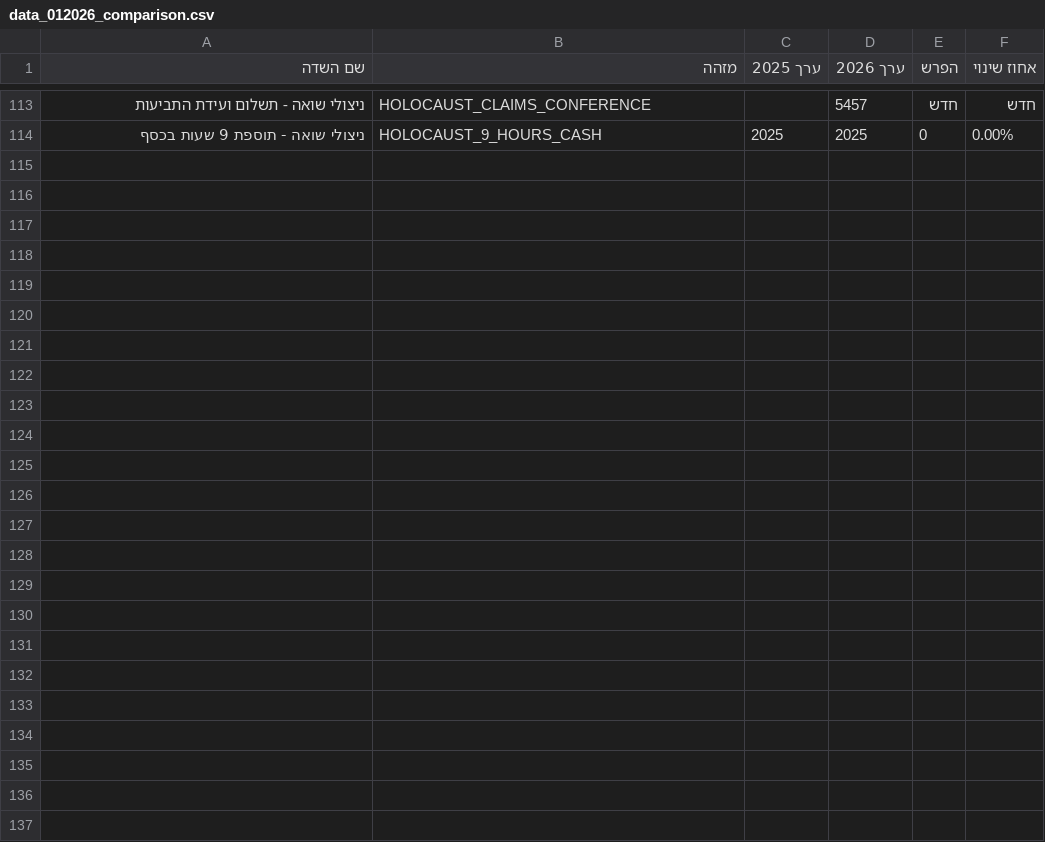
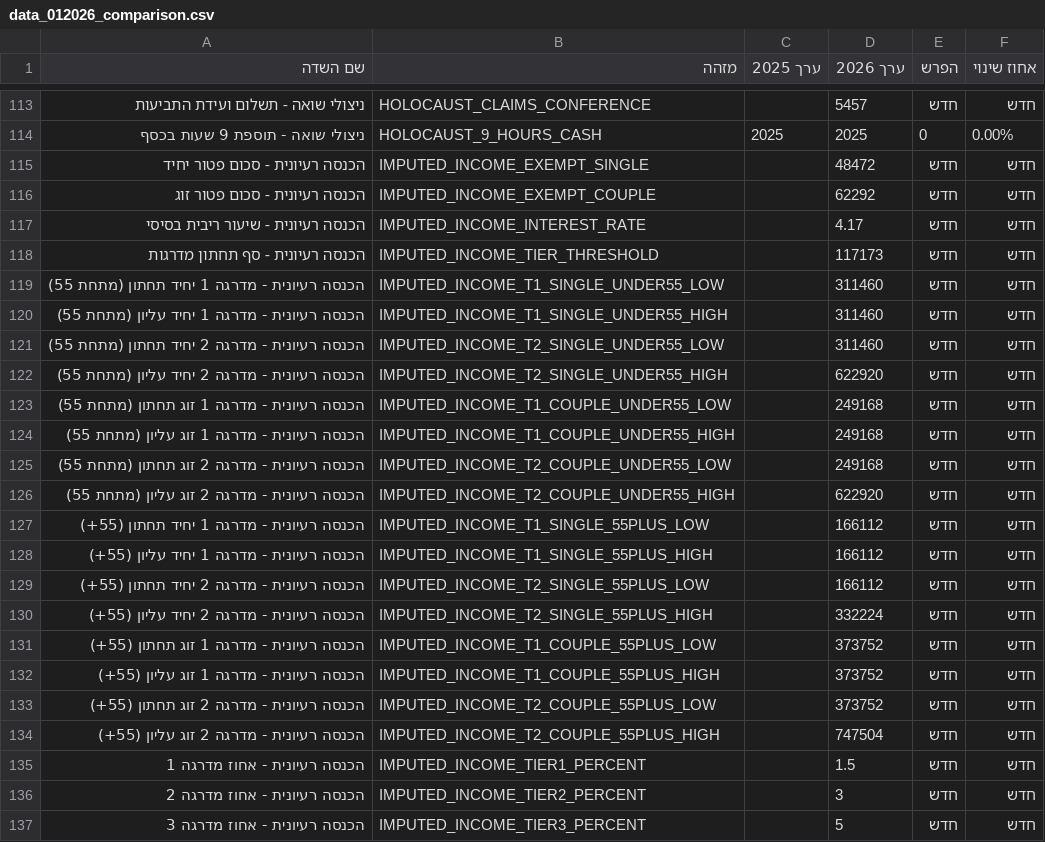
Before and after one commit to yairron/yair-ron, a CSV file: BTL/senior_rights/data/data_012026_comparison.csv, drawn as a sheet; only a part is shown, gaps mark what is left out; the diff names each change by its address in the sheet, - before the commit and + after, or states it on an @@ line.

Commit message:
Fixed imputed income calculation: Added age-based tiers, corrected thresholds for under/over 55, fixed single vs couple tier structures

```diff
--- a/BTL/senior_rights/data/data_012026_comparison.csv
+++ b/BTL/senior_rights/data/data_012026_comparison.csv
+row 115: הכנסה רעיונית - סכום פטור יחיד | IMPUTED_INCOME_EXEMPT_SINGLE |  | 48472 | חדש | חדש
+row 116: הכנסה רעיונית - סכום פטור זוג | IMPUTED_INCOME_EXEMPT_COUPLE |  | 62292 | חדש | חדש
+row 117: הכנסה רעיונית - שיעור ריבית בסיסי | IMPUTED_INCOME_INTEREST_RATE |  | 4.17 | חדש | חדש
+row 118: הכנסה רעיונית - סף תחתון מדרגות | IMPUTED_INCOME_TIER_THRESHOLD |  | 117173 | חדש | חדש
+row 119: הכנסה רעיונית - מדרגה 1 יחיד תחתון (מתחת 55) | IMPUTED_INCOME_T1_SINGLE_UNDER55_LOW |  | 311460 | חדש | חדש
+row 120: הכנסה רעיונית - מדרגה 1 יחיד עליון (מתחת 55) | IMPUTED_INCOME_T1_SINGLE_UNDER55_HIGH |  | 311460 | חדש | חדש
+row 121: הכנסה רעיונית - מדרגה 2 יחיד תחתון (מתחת 55) | IMPUTED_INCOME_T2_SINGLE_UNDER55_LOW |  | 311460 | חדש | חדש
+row 122: הכנסה רעיונית - מדרגה 2 יחיד עליון (מתחת 55) | IMPUTED_INCOME_T2_SINGLE_UNDER55_HIGH |  | 622920 | חדש | חדש
+row 123: הכנסה רעיונית - מדרגה 1 זוג תחתון (מתחת 55) | IMPUTED_INCOME_T1_COUPLE_UNDER55_LOW |  | 249168 | חדש | חדש
+row 124: הכנסה רעיונית - מדרגה 1 זוג עליון (מתחת 55) | IMPUTED_INCOME_T1_COUPLE_UNDER55_HIGH |  | 249168 | חדש | חדש
+row 125: הכנסה רעיונית - מדרגה 2 זוג תחתון (מתחת 55) | IMPUTED_INCOME_T2_COUPLE_UNDER55_LOW |  | 249168 | חדש | חדש
+row 126: הכנסה רעיונית - מדרגה 2 זוג עליון (מתחת 55) | IMPUTED_INCOME_T2_COUPLE_UNDER55_HIGH |  | 622920 | חדש | חדש
+row 127: הכנסה רעיונית - מדרגה 1 יחיד תחתון (55+) | IMPUTED_INCOME_T1_SINGLE_55PLUS_LOW |  | 166112 | חדש | חדש
+row 128: הכנסה רעיונית - מדרגה 1 יחיד עליון (55+) | IMPUTED_INCOME_T1_SINGLE_55PLUS_HIGH |  | 166112 | חדש | חדש
+row 129: הכנסה רעיונית - מדרגה 2 יחיד תחתון (55+) | IMPUTED_INCOME_T2_SINGLE_55PLUS_LOW |  | 166112 | חדש | חדש
+row 130: הכנסה רעיונית - מדרגה 2 יחיד עליון (55+) | IMPUTED_INCOME_T2_SINGLE_55PLUS_HIGH |  | 332224 | חדש | חדש
+row 131: הכנסה רעיונית - מדרגה 1 זוג תחתון (55+) | IMPUTED_INCOME_T1_COUPLE_55PLUS_LOW |  | 373752 | חדש | חדש
+row 132: הכנסה רעיונית - מדרגה 1 זוג עליון (55+) | IMPUTED_INCOME_T1_COUPLE_55PLUS_HIGH |  | 373752 | חדש | חדש
+row 133: הכנסה רעיונית - מדרגה 2 זוג תחתון (55+) | IMPUTED_INCOME_T2_COUPLE_55PLUS_LOW |  | 373752 | חדש | חדש
+row 134: הכנסה רעיונית - מדרגה 2 זוג עליון (55+) | IMPUTED_INCOME_T2_COUPLE_55PLUS_HIGH |  | 747504 | חדש | חדש
+row 135: הכנסה רעיונית - אחוז מדרגה 1 | IMPUTED_INCOME_TIER1_PERCENT |  | 1.5 | חדש | חדש
+row 136: הכנסה רעיונית - אחוז מדרגה 2 | IMPUTED_INCOME_TIER2_PERCENT |  | 3 | חדש | חדש
+row 137: הכנסה רעיונית - אחוז מדרגה 3 | IMPUTED_INCOME_TIER3_PERCENT |  | 5 | חדש | חדש
```
Also changed, not shown: 6 other files.
